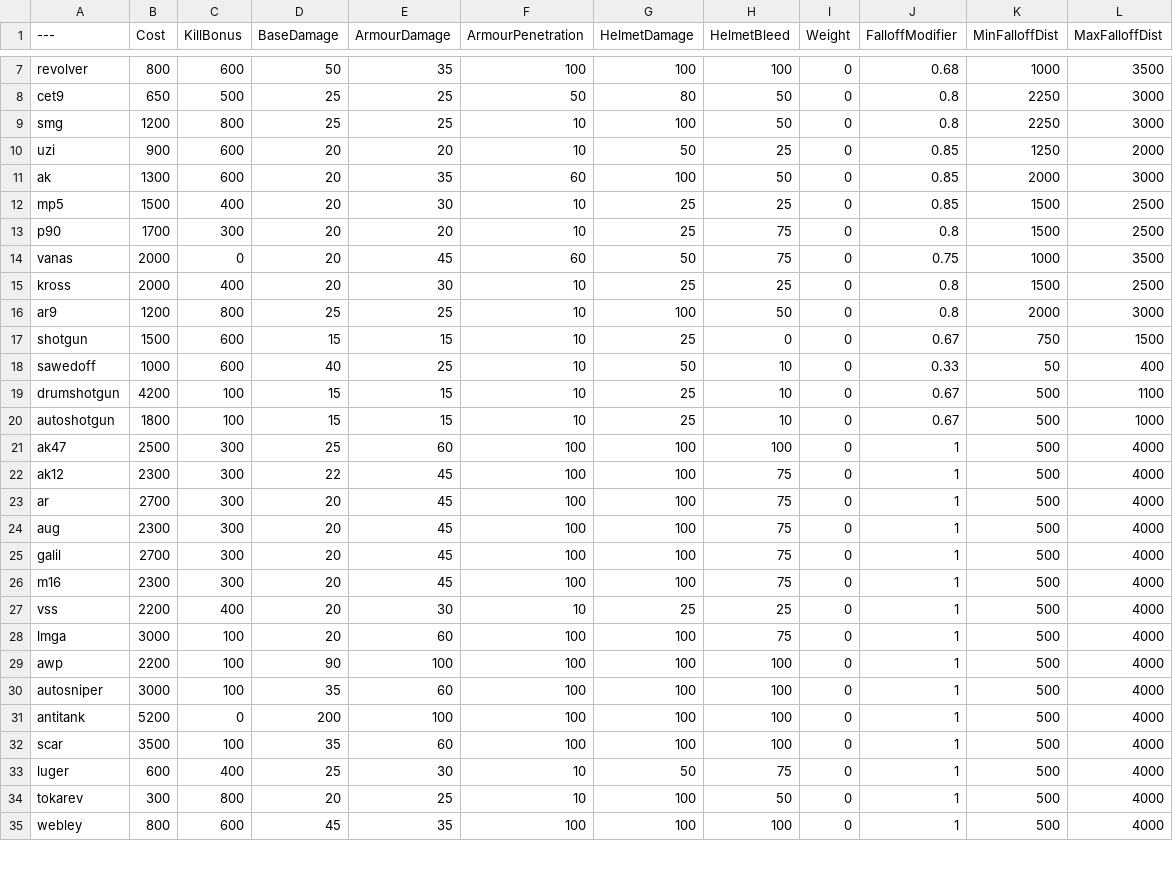
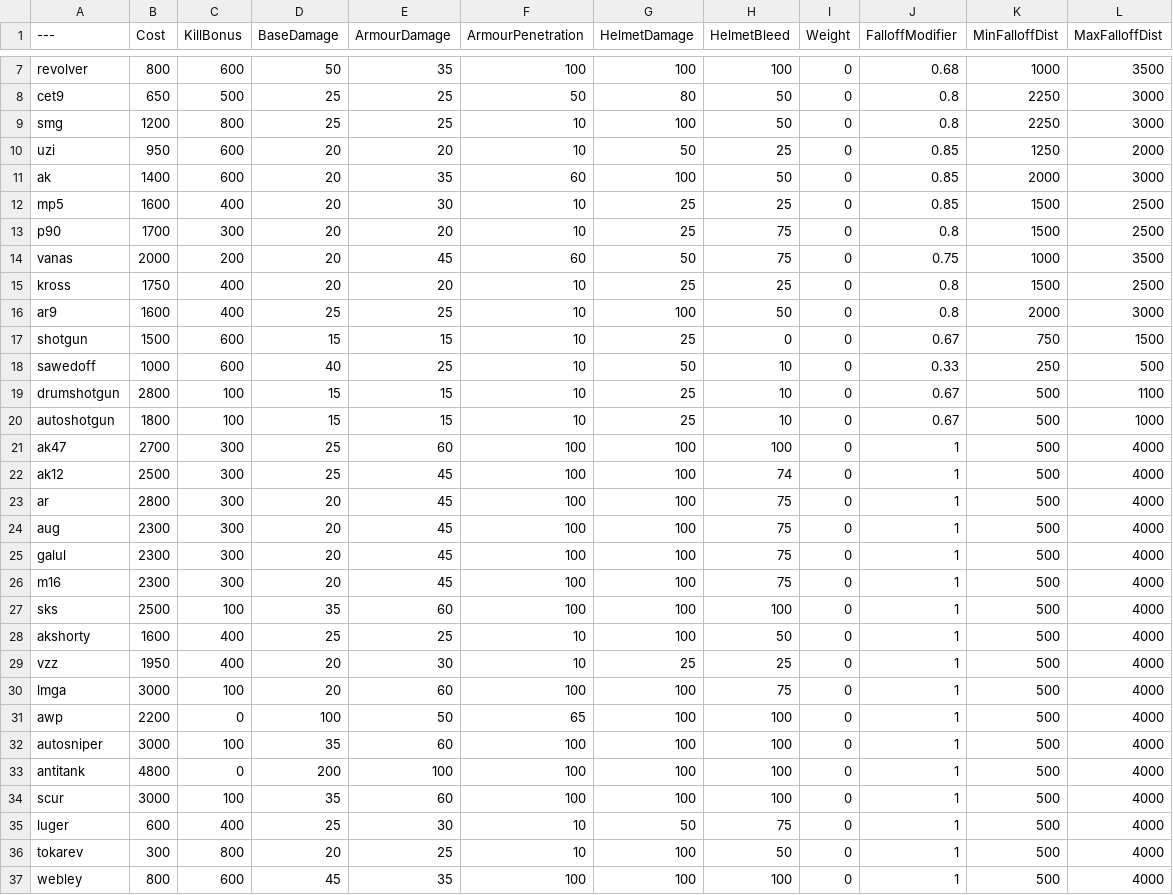
Before and after one commit to starbroken/BalancingTable, a CSV file: BalancingTable.csv, drawn as a sheet; only a part is shown, gaps mark what is left out; the diff covers the shown part only.

Commit message:
更新价格国服特色

```diff
--- a/BalancingTable.csv
+++ b/BalancingTable.csv
@@ -9,25 +9,27 @@ cet9,650,500,25,25,50,80,50,0,0.8,2250,3000
 smg,1200,800,25,25,10,100,50,0,0.8,2250,3000
-uzi,900,600,20,20,10,50,25,0,0.85,1250,2000
-ak,1300,600,20,35,60,100,50,0,0.85,2000,3000
-mp5,1500,400,20,30,10,25,25,0,0.85,1500,2500
+uzi,950,600,20,20,10,50,25,0,0.85,1250,2000
+ak,1400,600,20,35,60,100,50,0,0.85,2000,3000
+mp5,1600,400,20,30,10,25,25,0,0.85,1500,2500
 p90,1700,300,20,20,10,25,75,0,0.8,1500,2500
-vanas,2000,0,20,45,60,50,75,0,0.75,1000,3500
-kross,2000,400,20,30,10,25,25,0,0.8,1500,2500
-ar9,1200,800,25,25,10,100,50,0,0.8,2000,3000
+vanas,2000,200,20,45,60,50,75,0,0.75,1000,3500
+kross,1750,400,20,20,10,25,25,0,0.8,1500,2500
+ar9,1600,400,25,25,10,100,50,0,0.8,2000,3000
 shotgun,1500,600,15,15,10,25,0,0,0.67,750,1500
-sawedoff,1000,600,40,25,10,50,10,0,0.33,50,400
-drumshotgun,4200,100,15,15,10,25,10,0,0.67,500,1100
+sawedoff,1000,600,40,25,10,50,10,0,0.33,250,500
+drumshotgun,2800,100,15,15,10,25,10,0,0.67,500,1100
 autoshotgun,1800,100,15,15,10,25,10,0,0.67,500,1000
-ak47,2500,300,25,60,100,100,100,0,1,500,4000
-ak12,2300,300,22,45,100,100,75,0,1,500,4000
-ar,2700,300,20,45,100,100,75,0,1,500,4000
+ak47,2700,300,25,60,100,100,100,0,1,500,4000
+ak12,2500,300,25,45,100,100,74,0,1,500,4000
+ar,2800,300,20,45,100,100,75,0,1,500,4000
 aug,2300,300,20,45,100,100,75,0,1,500,4000
-galil,2700,300,20,45,100,100,75,0,1,500,4000
+galul,2300,300,20,45,100,100,75,0,1,500,4000
 m16,2300,300,20,45,100,100,75,0,1,500,4000
-vss,2200,400,20,30,10,25,25,0,1,500,4000
+sks,2500,100,35,60,100,100,100,0,1,500,4000
+akshorty,1600,400,25,25,10,100,50,0,1,500,4000
+vzz,1950,400,20,30,10,25,25,0,1,500,4000
 lmga,3000,100,20,60,100,100,75,0,1,500,4000
-awp,2200,100,90,100,100,100,100,0,1,500,4000
+awp,2200,0,100,50,65,100,100,0,1,500,4000
 autosniper,3000,100,35,60,100,100,100,0,1,500,4000
-antitank,5200,0,200,100,100,100,100,0,1,500,4000
-scar,3500,100,35,60,100,100,100,0,1,500,4000
+antitank,4800,0,200,100,100,100,100,0,1,500,4000
+scur,3000,100,35,60,100,100,100,0,1,500,4000
 luger,600,400,25,30,10,50,75,0,1,500,4000
```
Also changed, not shown: 3 added rows and 28 edited cells elsewhere in this file.
